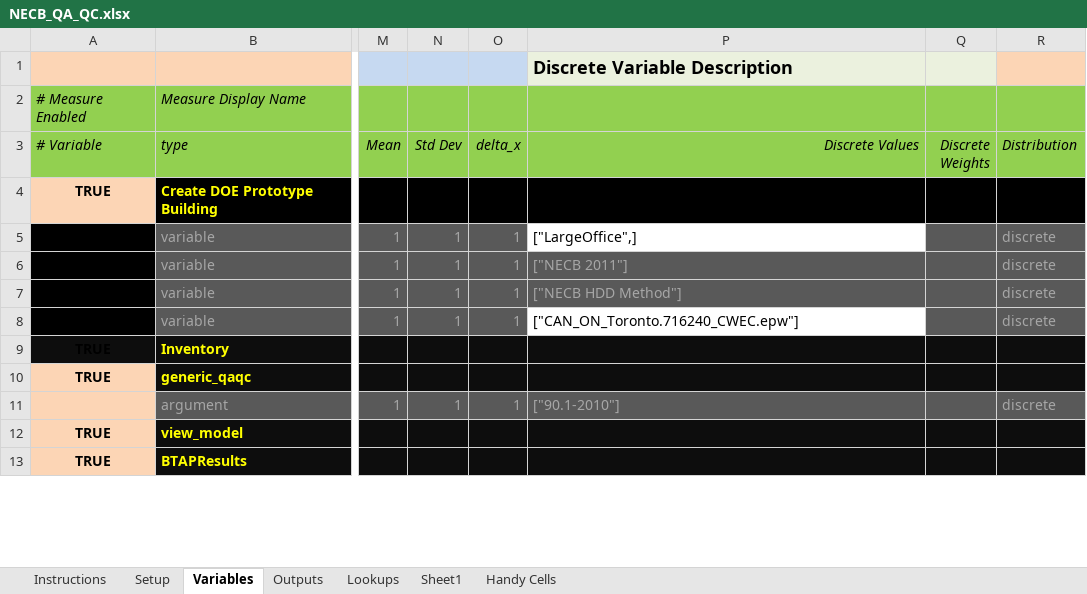
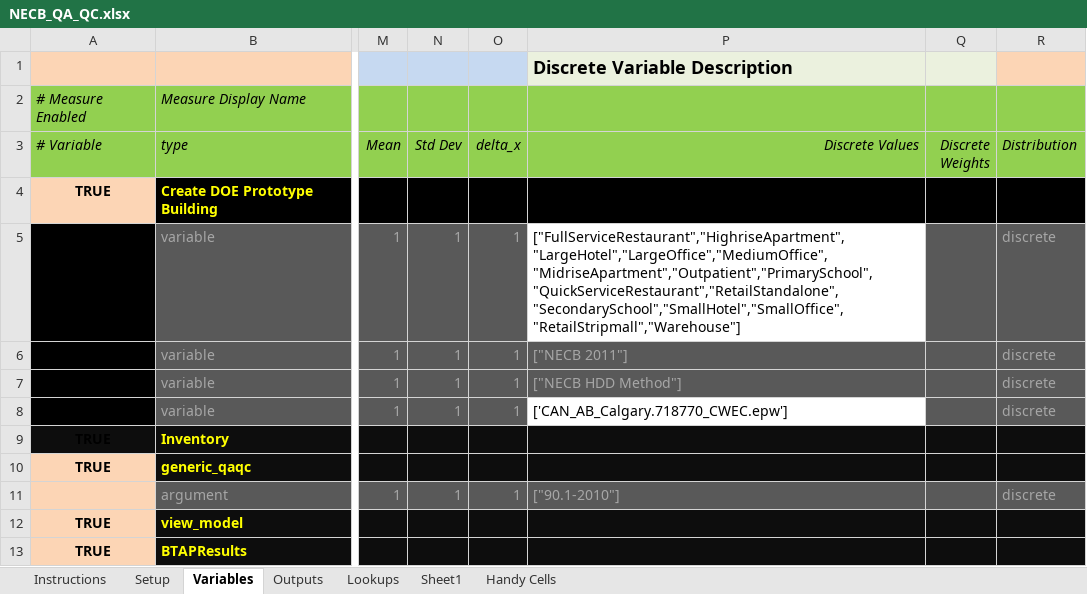
Before and after one commit to phylroy/OpenStudio-PTool, an Excel workbook: projects/NECB_QA_QC.xlsx, sheet Variables, drawn as a sheet; only a part is shown, gaps mark what is left out; values as stored, in another font and other column widths than the file's, no borders; conditional formats not drawn; the diff covers the shown part only; the diff names each change by its address in the sheet, - before the commit and + after, or states it on an @@ line.

```diff
--- a/projects/NECB_QA_QC.xlsx (sheet Variables)
+++ b/projects/NECB_QA_QC.xlsx (sheet Variables)
-P5 (Discrete Values): ["LargeOffice",]
+P5 (Discrete Values): ["FullServiceRestaurant","HighriseApartment","LargeHotel","LargeOffice","MediumOffice","MidriseApartment","Outpatient","PrimarySchool","QuickServiceRestaurant","RetailStandalone","SecondarySchool","SmallHotel","SmallOffice","RetailStripmall","Warehouse"]
-P8 (Discrete Values): ["CAN_ON_Toronto.716240_CWEC.epw"]
+P8 (Discrete Values): ['CAN_AB_Calgary.718770_CWEC.epw']
```
Also changed, not shown: 24 removed rows elsewhere in this sheet, sheet Outputs, sheet Setup, 10 other files.
